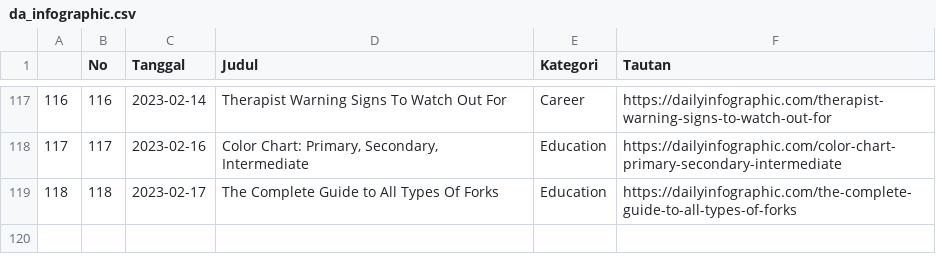
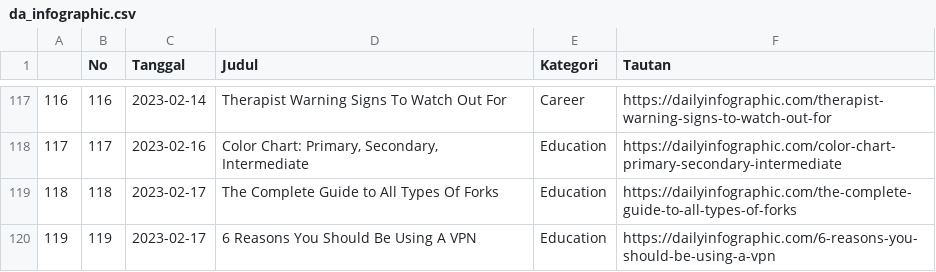
Before and after one commit to raisrais/mytwet_bot, a CSV file: data/da_infographic.csv, drawn as a sheet; only a part is shown, gaps mark what is left out; the diff names each change by its address in the sheet, - before the commit and + after, or states it on an @@ line.

```diff
--- a/data/da_infographic.csv
+++ b/data/da_infographic.csv
+row 120: 119 | 119 | 2023-02-17 | 6 Reasons You Should Be Using A VPN | Education | https://dailyinfographic.com/6-reasons-you-should-be-using-a-vpn
```
